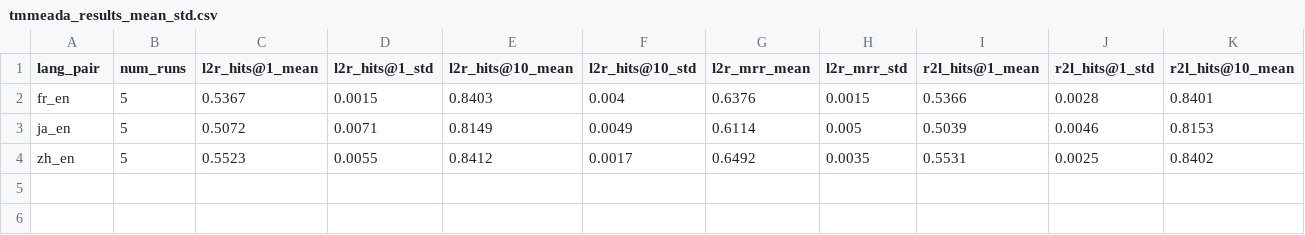
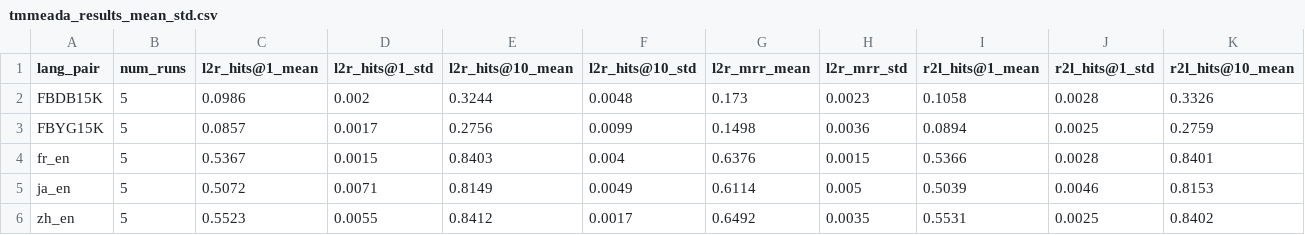
Before and after one commit to Knightzheng/GP-MMEA-TL, a CSV file: reports/tmmeada_results_mean_std.csv, drawn as a sheet; only a part is shown; rows hold the shown columns only; the diff names each change by its address in the sheet, - before the commit and + after, or states it on an @@ line.

```diff
--- a/reports/tmmeada_results_mean_std.csv
+++ b/reports/tmmeada_results_mean_std.csv
+row 2: FBDB15K | 5 | 0.0986 | 0.002 | 0.3244 | 0.0048 | 0.173 | 0.0023 | 0.1058 | 0.0028 | 0.3326
+row 3: FBYG15K | 5 | 0.0857 | 0.0017 | 0.2756 | 0.0099 | 0.1498 | 0.0036 | 0.0894 | 0.0025 | 0.2759
```
Also changed, not shown: reports/tmmeada_results_summary.csv, 51 other files.
